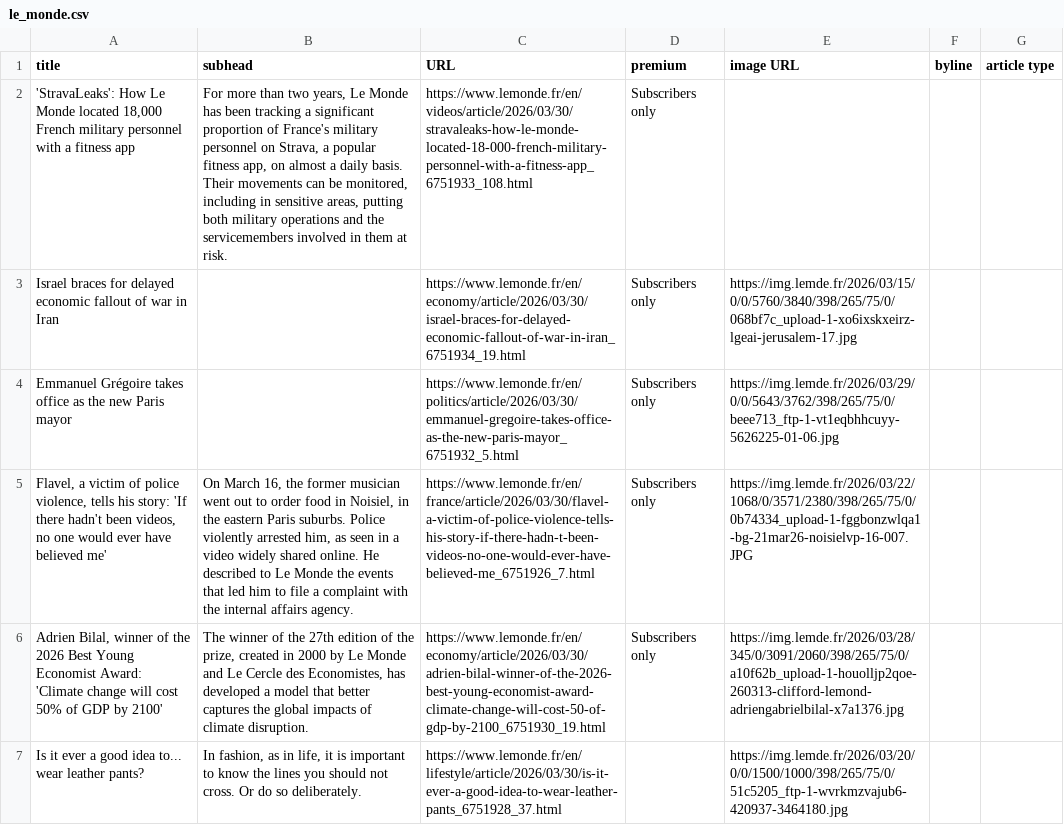
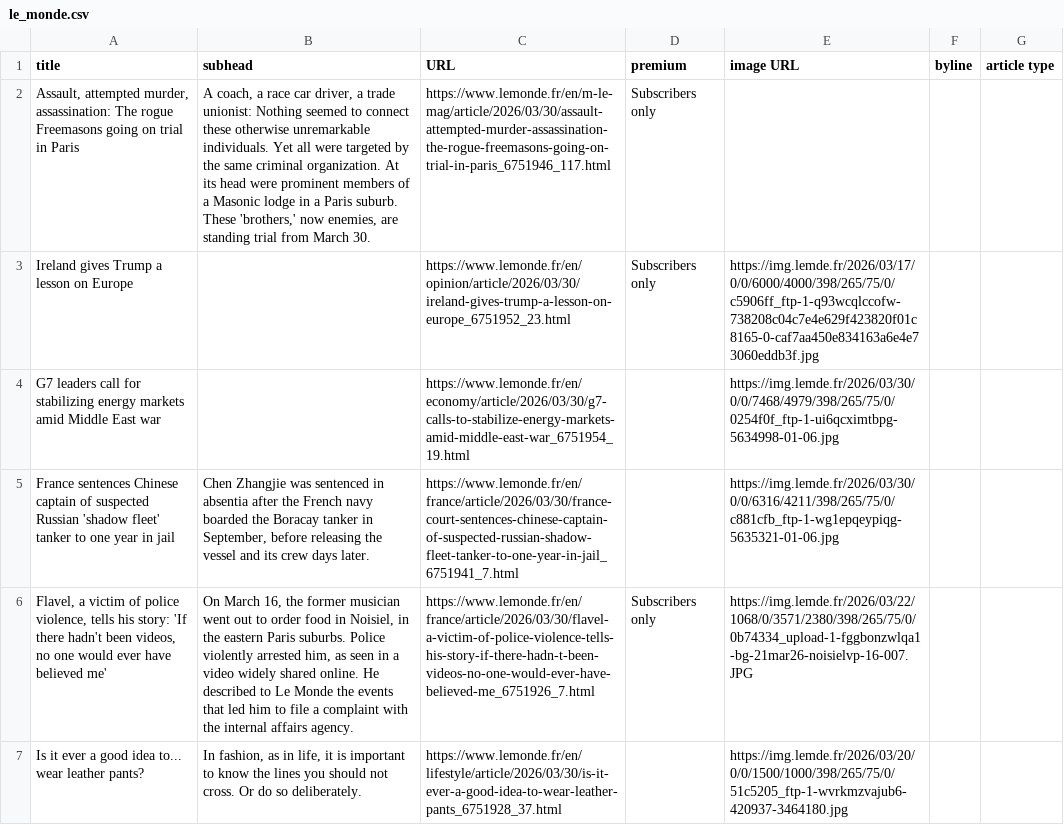
Before and after one commit to phillctw/Homework-7, a CSV file: le_monde.csv, drawn as a sheet; only a part is shown; removed rows and columns are numbered as before the commit, all else as after; the diff covers the shown part only; the diff names each change by its address in the sheet, - before the commit and + after, or states it on an @@ line.

```diff
--- a/le_monde.csv
+++ b/le_monde.csv
-A2 (title): 'StravaLeaks': How Le Monde located 18,000 French military personnel with a fitness app
+A2 (title): Assault, attempted murder, assassination: The rogue Freemasons going on trial in Paris
-B2 (subhead): For more than two years, Le Monde has been tracking a significant proportion of France's military personnel on Strava, a popular fitness app, on almost a daily basis. Their movements can be monitored, including in sensitive areas, putting both military operations and the servicemembers involved in them at risk.
+B2 (subhead): A coach, a race car driver, a trade unionist: Nothing seemed to connect these otherwise unremarkable individuals. Yet all were targeted by the same criminal organization. At its head were prominent members of a Masonic lodge in a Paris suburb. These 'brothers,' now enemies, are standing trial from March 30.
-C2 (URL): https://www.lemonde.fr/en/videos/article/2026/03/30/stravaleaks-how-le-monde-located-18-000-french-military-personnel-with-a-fitness-app_6751933_108.html
+C2 (URL): https://www.lemonde.fr/en/m-le-mag/article/2026/03/30/assault-attempted-murder-assassination-the-rogue-freemasons-going-on-trial-in-paris_6751946_117.html
-row 3: Israel braces for delayed economic fallout of war in Iran |  | https://www.lemonde.fr/en/economy/article/2026/03/30/israel-braces-for-delayed-economic-fallout-of-war-in-iran_6751934_19.html | Subscribers only | https://img.lemde.fr/2026/03/15/0/0/5760/3840/398/265/75/0/068bf7c_upload-1-xo6ixskxeirz-lgeai-jerusalem-17.jpg
-A3 (title): Emmanuel Grégoire takes office as the new Paris mayor
+A3 (title): Ireland gives Trump a lesson on Europe
-C3 (URL): https://www.lemonde.fr/en/politics/article/2026/03/30/emmanuel-gregoire-takes-office-as-the-new-paris-mayor_6751932_5.html
+C3 (URL): https://www.lemonde.fr/en/opinion/article/2026/03/30/ireland-gives-trump-a-lesson-on-europe_6751952_23.html
-E3 (image URL): https://img.lemde.fr/2026/03/29/0/0/5643/3762/398/265/75/0/beee713_ftp-1-vt1eqbhhcuyy-5626225-01-06.jpg
+E3 (image URL): https://img.lemde.fr/2026/03/17/0/0/6000/4000/398/265/75/0/c5906ff_ftp-1-q93wcqlccofw-738208c04c7e4e629f423820f01c8165-0-caf7aa450e834163a6e4e73060eddb3f.jpg
+row 4: G7 leaders call for stabilizing energy markets amid Middle East war |  | https://www.lemonde.fr/en/economy/article/2026/03/30/g7-calls-to-stabilize-energy-markets-amid-middle-east-war_6751954_19.html |  | https://img.lemde.fr/2026/03/30/0/0/7468/4979/398/265/75/0/0254f0f_ftp-1-ui6qcximtbpg-5634998-01-06.jpg
+row 5: France sentences Chinese captain of suspected Russian 'shadow fleet' tanker to one year in jail | Chen Zhangjie was sentenced in absentia after the French navy boarded the Boracay tanker in September, before releasing the vessel and its crew days later. | https://www.lemonde.fr/en/france/article/2026/03/30/france-court-sentences-chinese-captain-of-suspected-russian-shadow-fleet-tanker-to-one-year-in-jail_6751941_7.html |  | https://img.lemde.fr/2026/03/30/0/0/6316/4211/398/265/75/0/c881cfb_ftp-1-wg1epqeypiqg-5635321-01-06.jpg
-row 6: Adrien Bilal, winner of the 2026 Best Young Economist Award: 'Climate change will cost 50% of GDP by 2100' | The winner of the 27th edition of the prize, created in 2000 by Le Monde and Le Cercle des Economistes, has developed a model that better captures the global impacts of climate disruption. | https://www.lemonde.fr/en/economy/article/2026/03/30/adrien-bilal-winner-of-the-2026-best-young-economist-award-climate-change-will-cost-50-of-gdp-by-2100_6751930_19.html | Subscribers only | https://img.lemde.fr/2026/03/28/345/0/3091/2060/398/265/75/0/a10f62b_upload-1-houolljp2qoe-260313-clifford-lemond-adriengabrielbilal-x7a1376.jpg
```
Also changed, not shown: 10 added rows, 10 removed rows, 2 moved rows and 8 edited cells elsewhere in this file.
